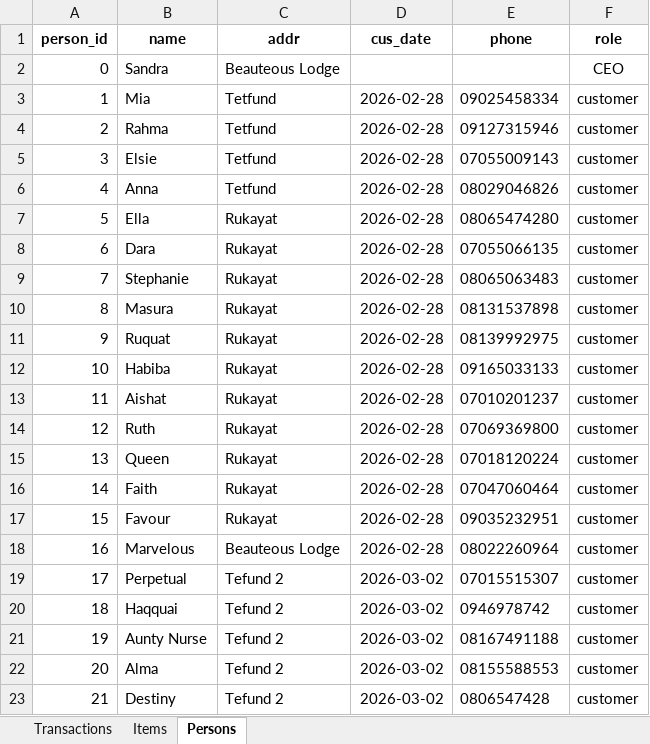
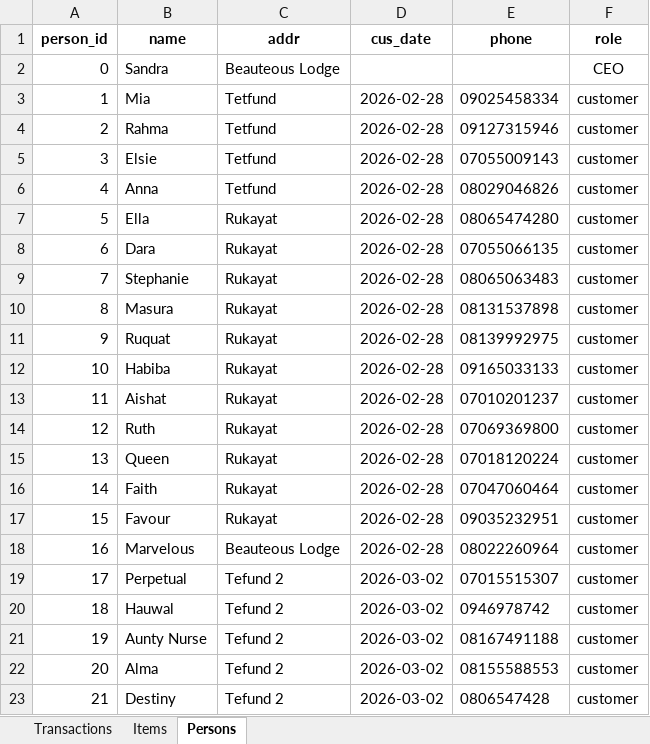
Before and after one commit to Rejoice312/crucial_sales, an Excel workbook: data.xlsx, sheet Persons, drawn as a sheet; values as stored, in another font and other column widths than the file's, no borders; table styles not drawn; the diff names each change by its address in the sheet, - before the commit and + after, or states it on an @@ line.

```diff
--- a/data.xlsx (sheet Persons)
+++ b/data.xlsx (sheet Persons)
-B20 (name): Haqquai
+B20 (name): Hauwal
```
Also changed, not shown: sheet Transactions, 4 other files.
